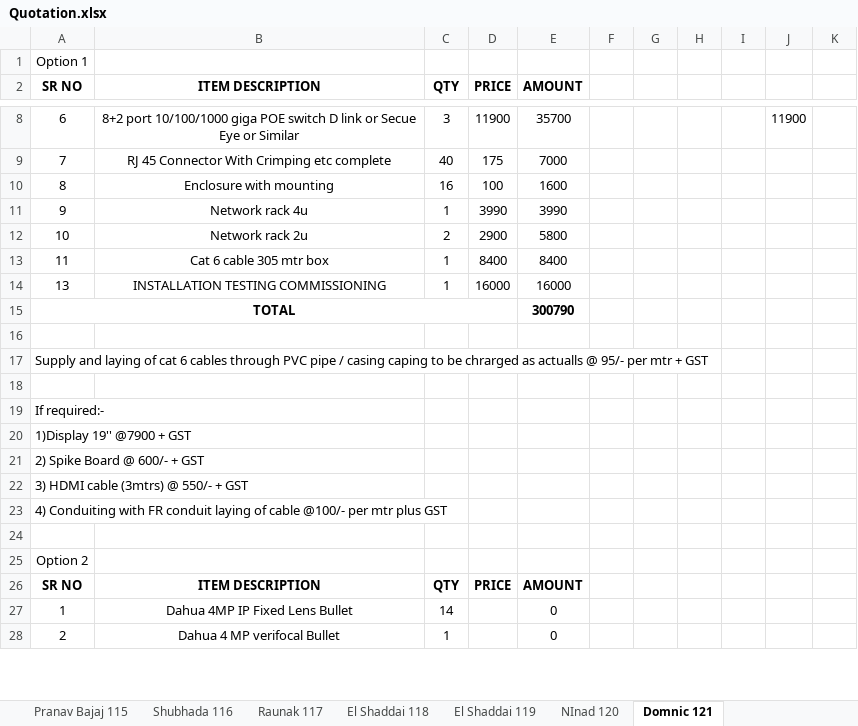
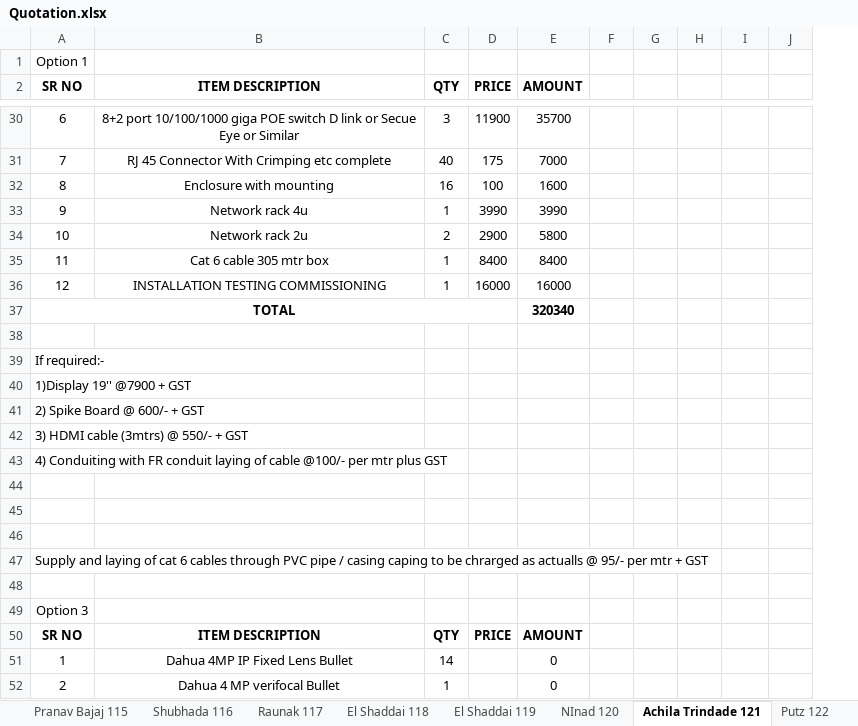
Before and after one commit to JPTechatronics/J-P-Techatronics-2023-2024, an Excel workbook: Quotation/Quotation.xlsx, sheet Achila Trindade 121, drawn as a sheet; only a part is shown, gaps mark what is left out; values as stored, in another font and other column widths than the file's, no borders; removed rows and columns are numbered as before the commit, all else as after; the diff covers the shown part only; the diff names each change by its address in the sheet, - before the commit and + after, or states it on an @@ line.

```diff
--- a/Quotation/Quotation.xlsx (sheet Achila Trindade 121)
+++ b/Quotation/Quotation.xlsx (sheet Achila Trindade 121)
-sheet tab: Domnic 121
+sheet tab: Achila Trindade 121
+sheet tab: Putz 122
-column I, empty
-I30: 11900
+I30: (empty)
-A36 (SR NO): 13
+A36 (SR NO): 12
-E37 (AMOUNT): 300790
+E37 (AMOUNT): 320340
-row 16: (empty)
+row 45: (empty)
+row 46: (empty)
@@ row 17 moved to row 47: Supply and laying of cat 6 cables throug… @@
+row 48: (empty)
-A49 (SR NO): Option 2
+A49 (SR NO): Option 3
```
Also changed, not shown: 22 added rows and 7 edited cells elsewhere in this sheet, formulas that keep their value, 4 other files.
